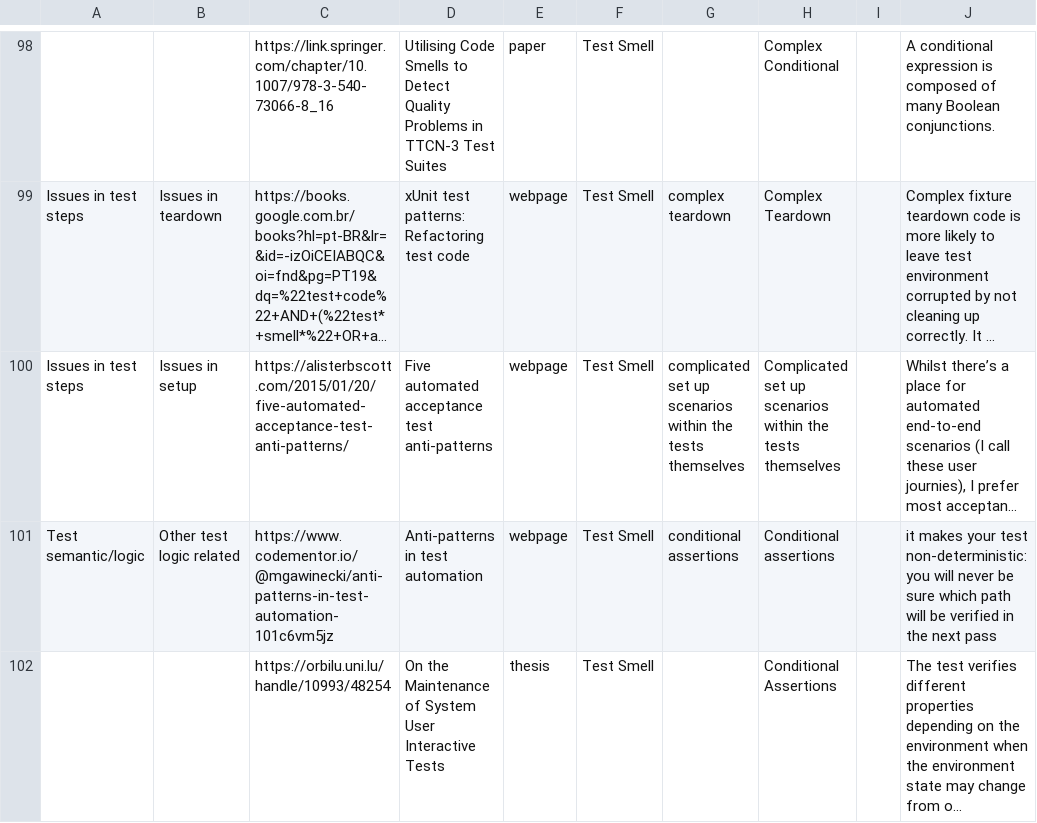
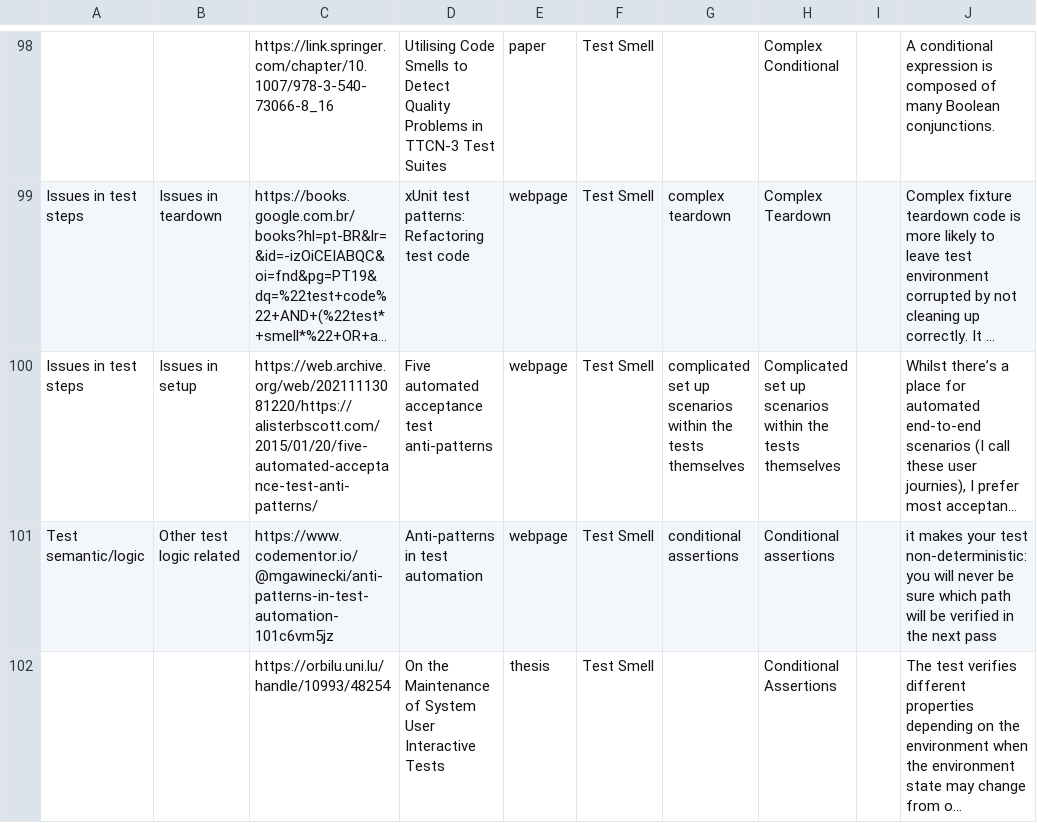
Before and after one commit to easy-software-ufal/catalog-test-smells, a CSV file: mycsv.csv, drawn as a sheet; only a part is shown, gaps mark what is left out; long unchanged cells end in …; the diff covers the shown part only; the diff names each change by its address in the sheet, - before the commit and + after, or states it on an @@ line.

Commit message:
docs: i think i finished the site
Added code changes related to the following files:
- Herp Derp.rst: Replaced unordered list with ordered list.
- Magic Values.rst: Changed code block syntax from TTCN-3 to Javascript.
- Obscure Test.rst: Removed duplicated reference.
- Overcommented Test.rst: Changed code block syntax from st to go.
- Using Complicated X-Path Or Css Selectors.rst: Changed reference link to a working archive link.
- Test Hook.rst: Removed broken reference link.
- Anonymous Test.rst: Added code example using java.
- Directly Executing Javascript.rst: Changed reference link to a working archive link.
- Flaky Locator.rst: Added code example using css.
- Goto Statement.rst: Changed code block syntax from no language to csharp.
- Is There Anybody There.rst:  Added a code example using java.
- Missed Skip Rotten Green Test.rst: Added a code example using java.
- Disorder.rst: Reordered list items.
- Not Using Page-Objects.rst: No code changes made.

```diff
--- a/mycsv.csv
+++ b/mycsv.csv
-C100: https://alisterbscott.com/2015/01/20/five-automated-acceptance-test-anti-patterns/
+C100: https://web.archive.org/web/20211113081220/https://alisterbscott.com/2015/01/20/five-automated-acceptance-test-anti-patterns/
```
Also changed, not shown: 4 edited cells elsewhere in this file, 28 other files.
